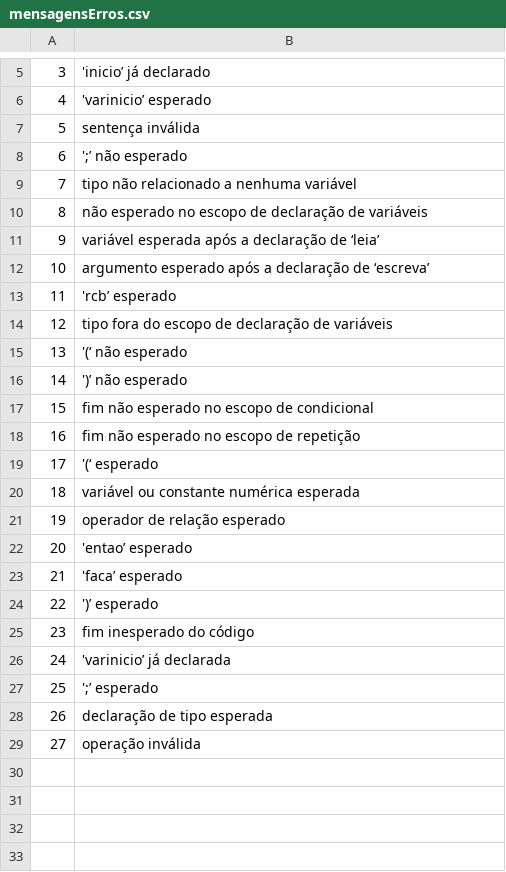
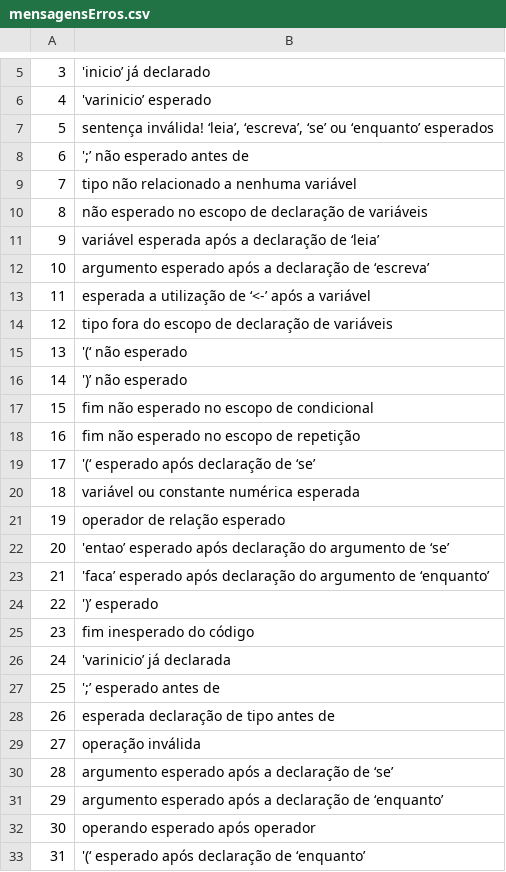
Before and after one commit to DJAcquila/CompilerMGOL, a CSV file: sintatico/mensagensErros.csv, drawn as a sheet; only a part is shown, gaps mark what is left out.

Commit message:
Organizando erros

```diff
--- a/sintatico/mensagensErros.csv
+++ b/sintatico/mensagensErros.csv
@@ -6,4 +6,4 @@
 4,'varinicio’ esperado
-5,sentença inválida
-6,';’ não esperado
+5,"sentença inválida! ‘leia’, ‘escreva’, ‘se’ ou ‘enquanto’ esperados"
+6,';’ não esperado antes de
 7,tipo não relacionado a nenhuma variável
@@ -12,3 +12,3 @@
 10,argumento esperado após a declaração de ‘escreva’
-11,'rcb’ esperado
+11,esperada a utilização de ‘<-’  após a variável
 12,tipo fora do escopo de declaração de variáveis
@@ -18,7 +18,7 @@
 16,fim não esperado no escopo de repetição
-17,'(‘ esperado
+17,'(‘ esperado após declaração de ‘se’
 18,variável ou constante numérica esperada
 19,operador de relação esperado
-20,'entao’ esperado
-21,'faca’ esperado
+20,'entao’ esperado após declaração do argumento de ‘se’
+21,'faca’ esperado após declaração do argumento de ‘enquanto’
 22,')’ esperado
@@ -26,4 +26,8 @@
 24,'varinicio’ já declarada
-25,';’ esperado
-26,declaração de tipo esperada
+25,';’ esperado antes de
+26,esperada declaração de tipo antes de
 27,operação inválida
+28,argumento esperado após a declaração de ‘se’
+29,argumento esperado após a declaração de ‘enquanto’
+30,operando esperado após operador
+31,'(‘ esperado após declaração de ‘enquanto’
```
Also changed, not shown: sintatico/erros2.csv, 5 other files.
